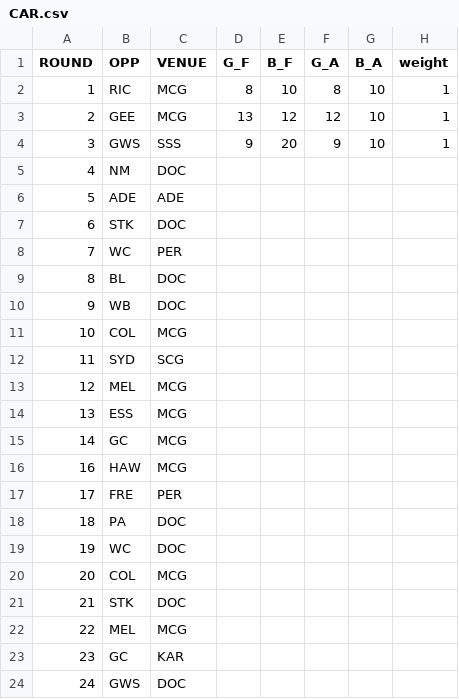
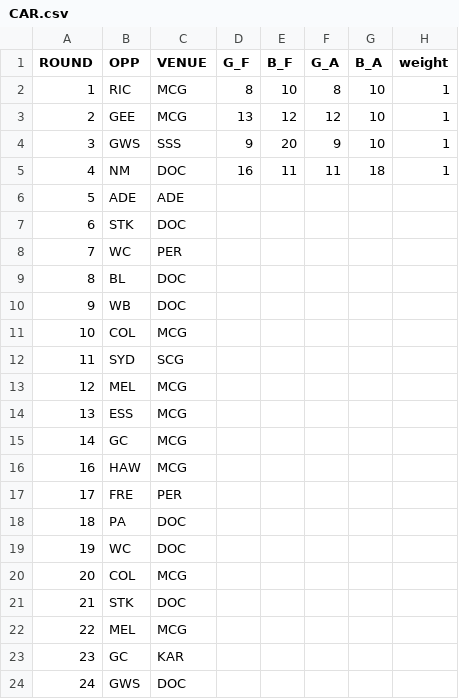
Before and after one commit to JoeJimFlood/SportPredictifier, a CSV file: seasons/AustralianRulesFootball/AustralianFootballLeague/2023/ScoreTables/CAR.csv, drawn as a sheet.

Commit message:
Added check of consistency in score tables

```diff
--- a/seasons/AustralianRulesFootball/AustralianFootballLeague/2023/ScoreTables/CAR.csv
+++ b/seasons/AustralianRulesFootball/AustralianFootballLeague/2023/ScoreTables/CAR.csv
@@ -4,3 +4,3 @@ ROUND,OPP,VENUE,G_F,B_F,G_A,B_A,weight
 3,GWS,SSS,9,20,9,10,1
-4,NM,DOC,,,,,
+4,NM,DOC,16,11,11,18,1
 5,ADE,ADE,,,,,
```
Also changed, not shown: seasons/AustralianRulesFootball/AustralianFootballLeague/2023/ScoreTables/ADE.csv, seasons/AustralianRulesFootball/AustralianFootballLeague/2023/ScoreTables/BL.csv, 20 other files.
